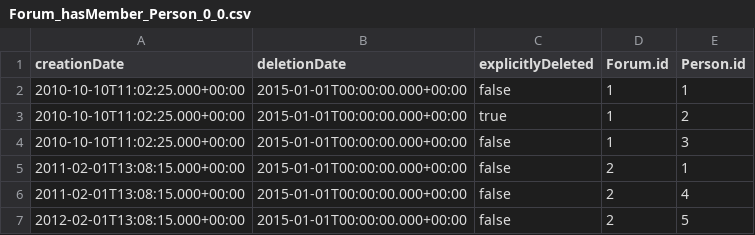
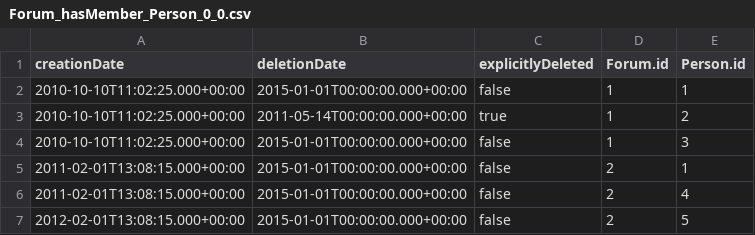
Before and after one commit to ldbc/ldbc_snb_example_data, a CSV file: data/raw/dynamic/Forum_hasMember_Person_0_0.csv, drawn as a sheet.

```diff
--- a/data/raw/dynamic/Forum_hasMember_Person_0_0.csv
+++ b/data/raw/dynamic/Forum_hasMember_Person_0_0.csv
@@ -2,3 +2,3 @@ creationDate|deletionDate|explicitlyDeleted|Forum.id|Person.id
 2010-10-10T11:02:25.000+00:00|2015-01-01T00:00:00.000+00:00|false|1|1
-2010-10-10T11:02:25.000+00:00|2015-01-01T00:00:00.000+00:00|true|1|2
+2010-10-10T11:02:25.000+00:00|2011-05-14T00:00:00.000+00:00|true|1|2
 2010-10-10T11:02:25.000+00:00|2015-01-01T00:00:00.000+00:00|false|1|3
```
Also changed, not shown: data/raw/dynamic/Comment_0_0.csv, data/raw/dynamic/Forum_0_0.csv, 6 other files.
